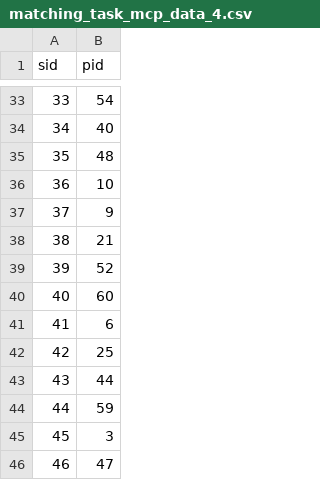
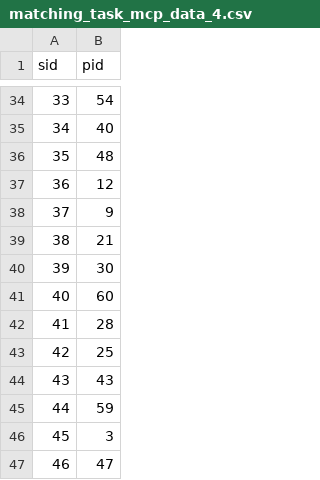
Before and after one commit to danikv/ElectronicTradingHW2, a CSV file: matching_task_mcp_data_4.csv, drawn as a sheet; only a part is shown, gaps mark what is left out; addresses are those after the commit; the diff covers the shown part only; the diff names each change by its address in the sheet, - before the commit and + after, or states it on an @@ line.

```diff
--- a/matching_task_mcp_data_4.csv
+++ b/matching_task_mcp_data_4.csv
-B37 (pid): 10
+B37 (pid): 12
-B40 (pid): 52
+B40 (pid): 30
-B42 (pid): 6
+B42 (pid): 28
-B44 (pid): 44
+B44 (pid): 43
```
Also changed, not shown: 3 added rows, 2 removed rows, 9 edited cells and row numbers in column A elsewhere in this file, matching_task_mcp_data_1.csv, matching_task_mcp_data_2.csv, 9 other files.
